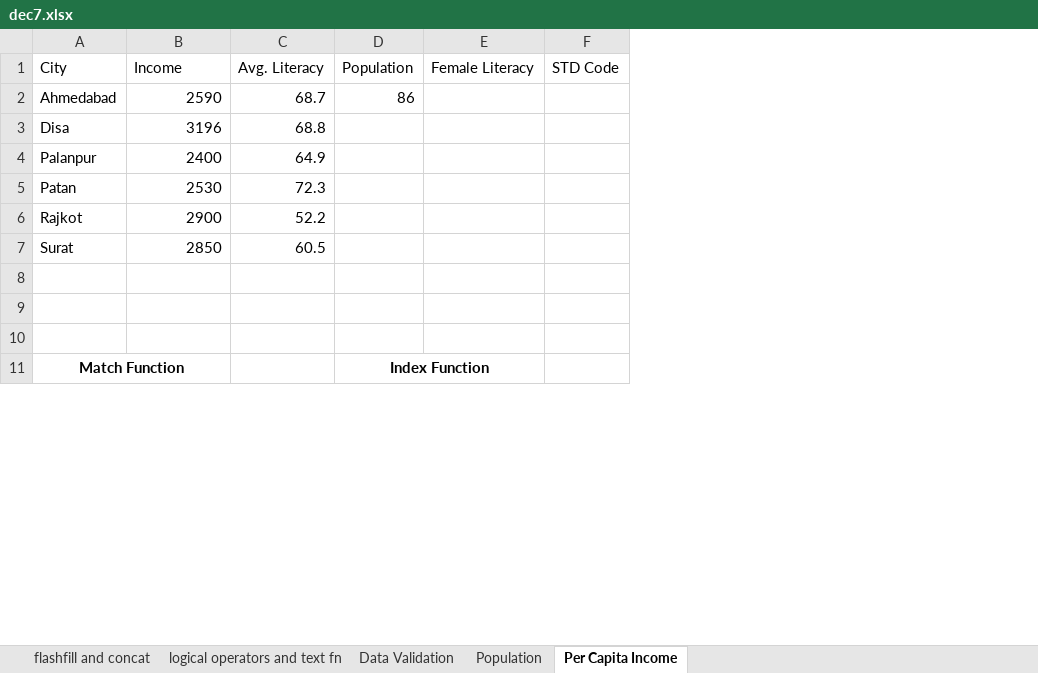
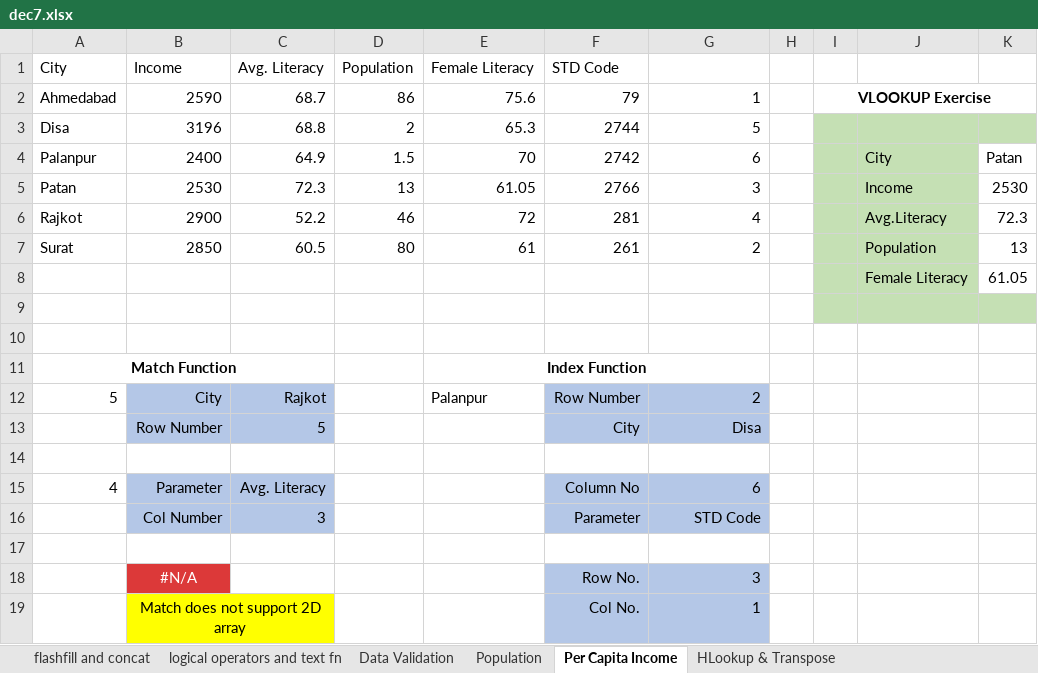
Before and after one commit to alakhpandya/all_batches, an Excel workbook: DSS_Nov_2025/dec7.xlsx, sheet Per Capita Income, drawn as a sheet; only a part is shown; values as stored, in another font and other column widths than the file's, no borders; removed rows and columns are numbered as before the commit, all else as after; the diff covers the shown part only; the diff names each change by its address in the sheet, - before the commit and + after, or states it on an @@ line.

```diff
--- a/DSS_Nov_2025/dec7.xlsx (sheet Per Capita Income)
+++ b/DSS_Nov_2025/dec7.xlsx (sheet Per Capita Income)
+sheet tab: HLookup & Transpose
+column E, rows 1-11: Female Literacy | 75.6 | 65.3 | 70 | 61.05 | 72 | 61 |  |  |  | Index Function
+column F, rows 1-7: STD Code | 79 | 2744 | 2742 | 2766 | 281 | 261
-column F, row 1: STD Code
+column H, empty
+column I, row 2: VLOOKUP Exercise
+column J, rows 4-8: City | Income | Avg.Literacy | Population | Female Literacy
+column K, rows 4-8: Patan | 2530 | 72.3 | 13 | 61.05
-G1: Female Literacy
+G1: (empty)
-G2: (empty)
+G2: 1
-D3: (empty)
+D3: 2
-G3: (empty)
+G3: 5
-D4: (empty)
+D4: 1.5
-G4: (empty)
+G4: 6
-D5: (empty)
+D5: 13
-G5: (empty)
+G5: 3
-D6: (empty)
+D6: 46
-G6: (empty)
+G6: 4
-D7: (empty)
+D7: 80
-G7: (empty)
+G7: 2
-row 8: (empty)
+row 8:  |  |  |  |  |  |  |  |  | Female Literacy | 61.05
-A11:B11 merged
+A11:C11 merged
-D11: Index Function
+D11: (empty)
-D11:E11 merged
+row 12: 5 | City | Rajkot |  | Palanpur | Row Number | 2
+row 13:  | Row Number | 5 |  |  | City | Disa
+row 14: (empty)
+row 15: 4 | Parameter | Avg. Literacy |  |  | Column No | 6
+row 16:  | Col Number | 3 |  |  | Parameter | STD Code
+row 17: (empty)
+row 18:  | #N/A |  |  |  | Row No. | 3
+row 19:  | Match does not support 2D array |  |  |  | Col No. | 1
```
Also changed, not shown: 2 added rows, 8 removed rows, 11 edited cells and cell formats elsewhere in this sheet, sheet logical operators and text fn, formulas that keep their value, 10 other files.
